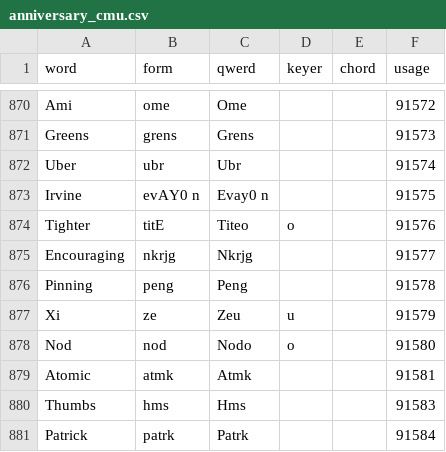
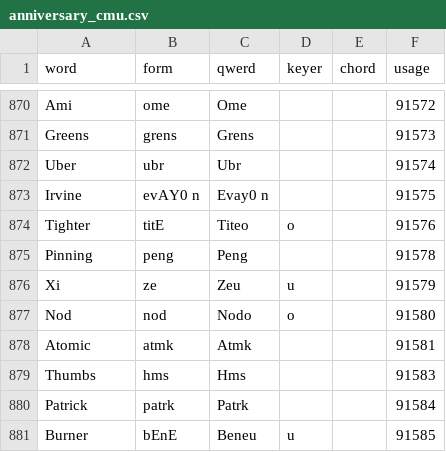
Before and after one commit to codepoke-kk/qwertigraphy, a CSV file: qwertigraph/dictionaries/anniversary_cmu.csv, drawn as a sheet; only a part is shown, gaps mark what is left out; the shorter side is filled out with more unchanged rows.

```diff
--- a/qwertigraph/dictionaries/anniversary_cmu.csv
+++ b/qwertigraph/dictionaries/anniversary_cmu.csv
@@ -874,3 +874,2 @@ Irvine,evAY0 n,Evay0 n,,,91575
 Tighter,titE,Titeo,o,,91576
-Encouraging,nkrjg,Nkrjg,,,91577
 Pinning,peng,Peng,,,91578
```
Also changed, not shown: qwertigraph/dictionaries/anniversary_required.csv, qwertigraph/dictionaries/anniversary_uniform_core.csv, 1 other file.
